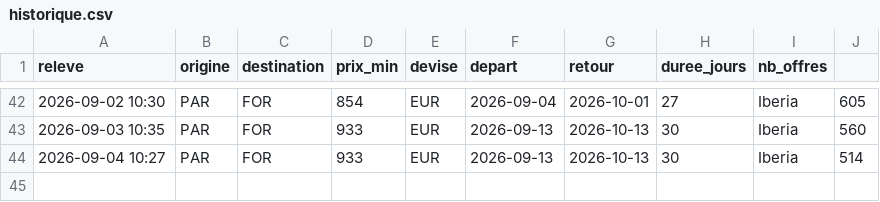
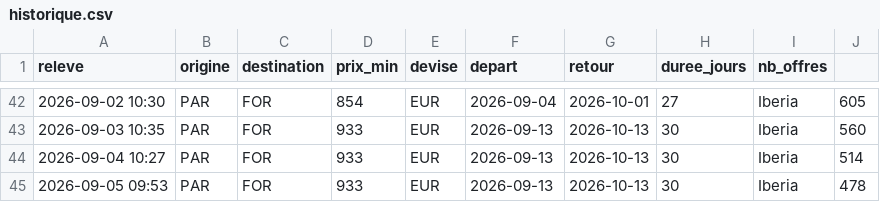
Before and after one commit to Pikolop98/veille-vols, a CSV file: historique.csv, drawn as a sheet; only a part is shown, gaps mark what is left out; the diff names each change by its address in the sheet, - before the commit and + after, or states it on an @@ line.

```diff
--- a/historique.csv
+++ b/historique.csv
+row 45: 2026-09-05 09:53 | PAR | FOR | 933 | EUR | 2026-09-13 | 2026-10-13 | 30 | Iberia | 478
```
Also changed, not shown: 2 other files.
